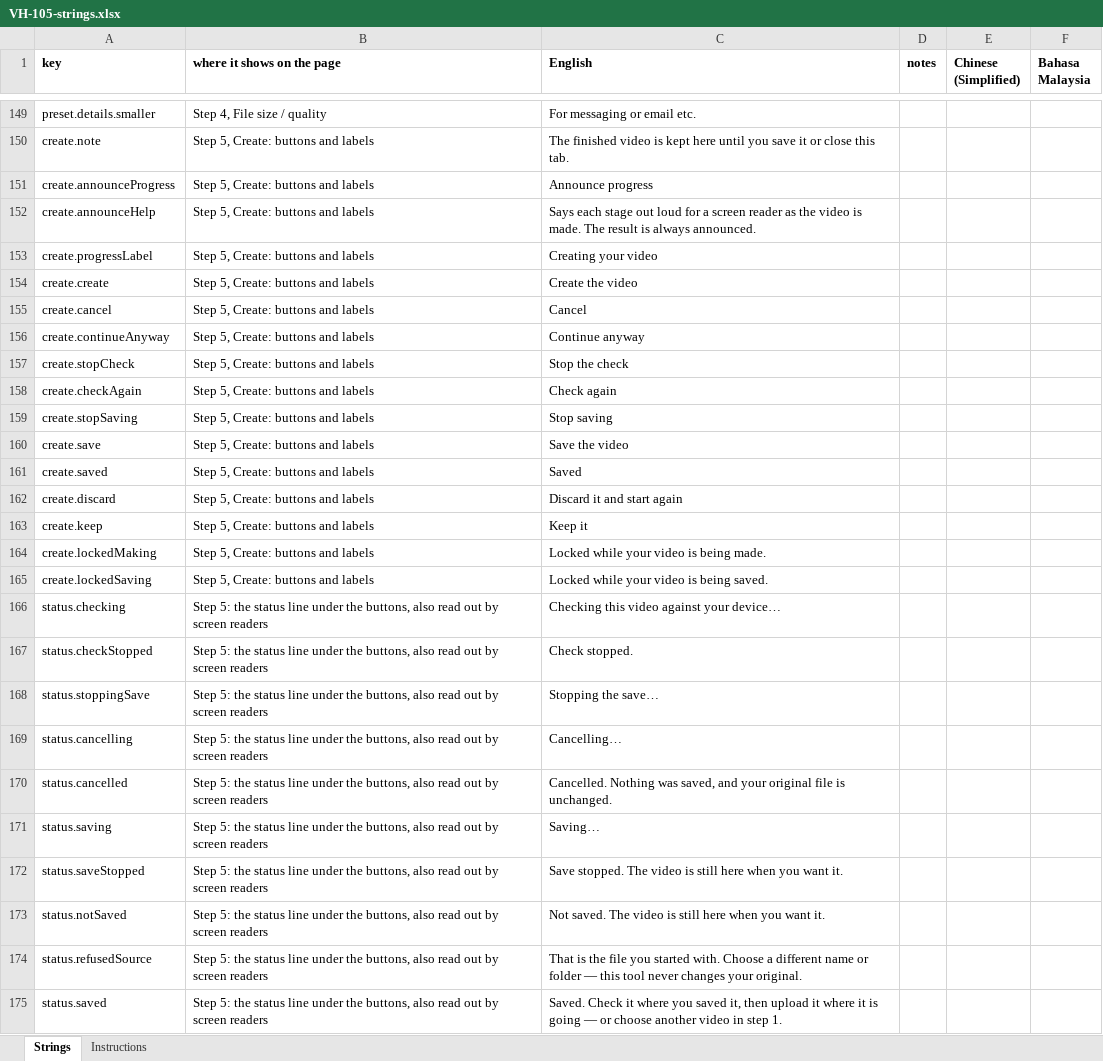
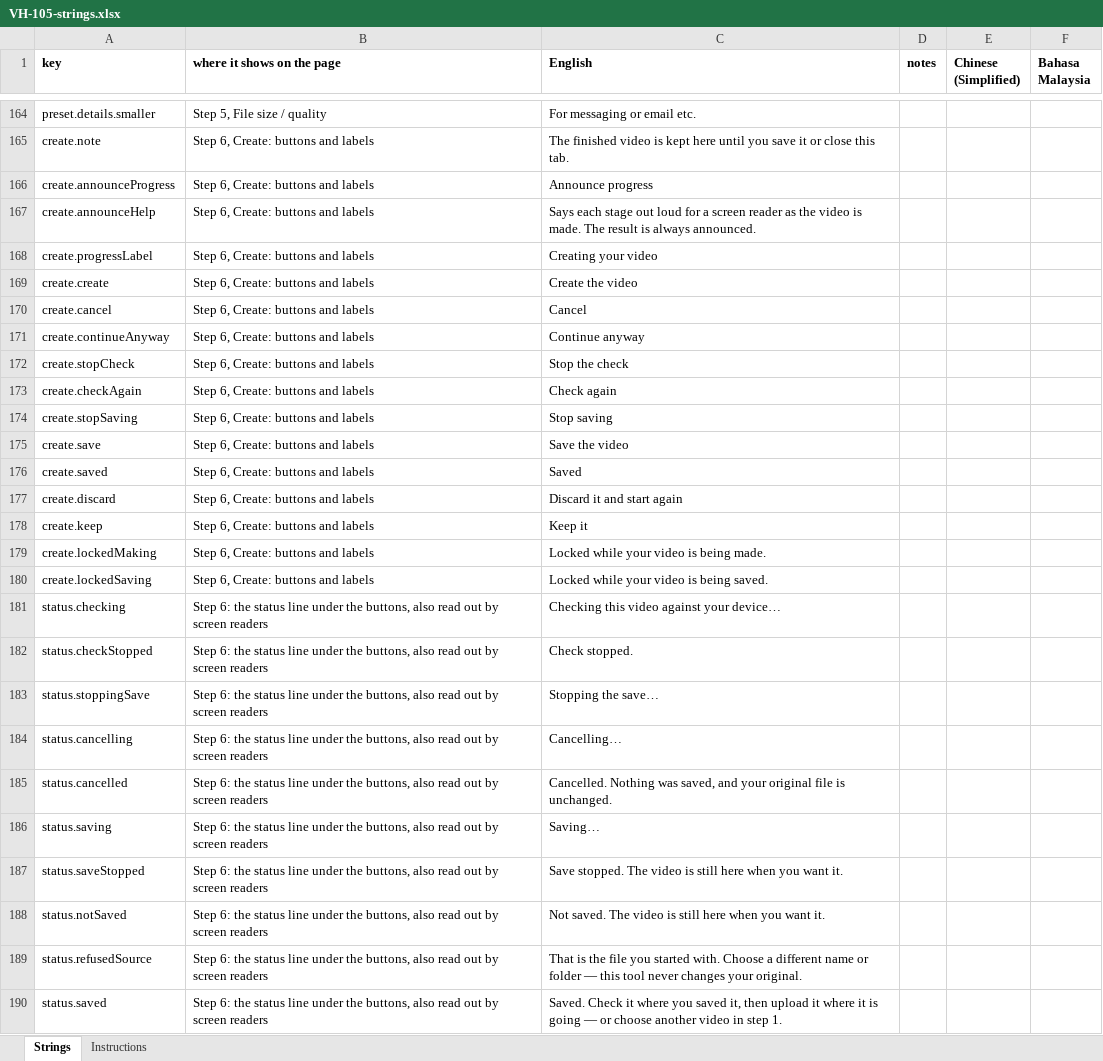
Before and after one commit to djDAOjones/UoN-Video-Helper, an Excel workbook: reviews/2026-10-18/VH-105-strings.xlsx, sheet Strings, drawn as a sheet; only a part is shown, gaps mark what is left out; values as stored, in another font and other column widths than the file's, no borders; addresses are those after the commit; the diff covers the shown part only; the diff names each change by its address in the sheet, - before the commit and + after, or states it on an @@ line.

```diff
--- a/reviews/2026-10-18/VH-105-strings.xlsx (sheet Strings)
+++ b/reviews/2026-10-18/VH-105-strings.xlsx (sheet Strings)
-B164 (where it shows on the page): Step 4, File size / quality
+B164 (where it shows on the page): Step 5, File size / quality
-B165:B180 (where it shows on the page): Step 5, Create: buttons and labels
+B165:B180 (where it shows on the page): Step 6, Create: buttons and labels
-B181:B190 (where it shows on the page): Step 5: the status…
+B181:B190 (where it shows on the page): Step 6: the status…
```
Also changed, not shown: 17 added rows and 155 edited cells elsewhere in this sheet, 18 other files.
